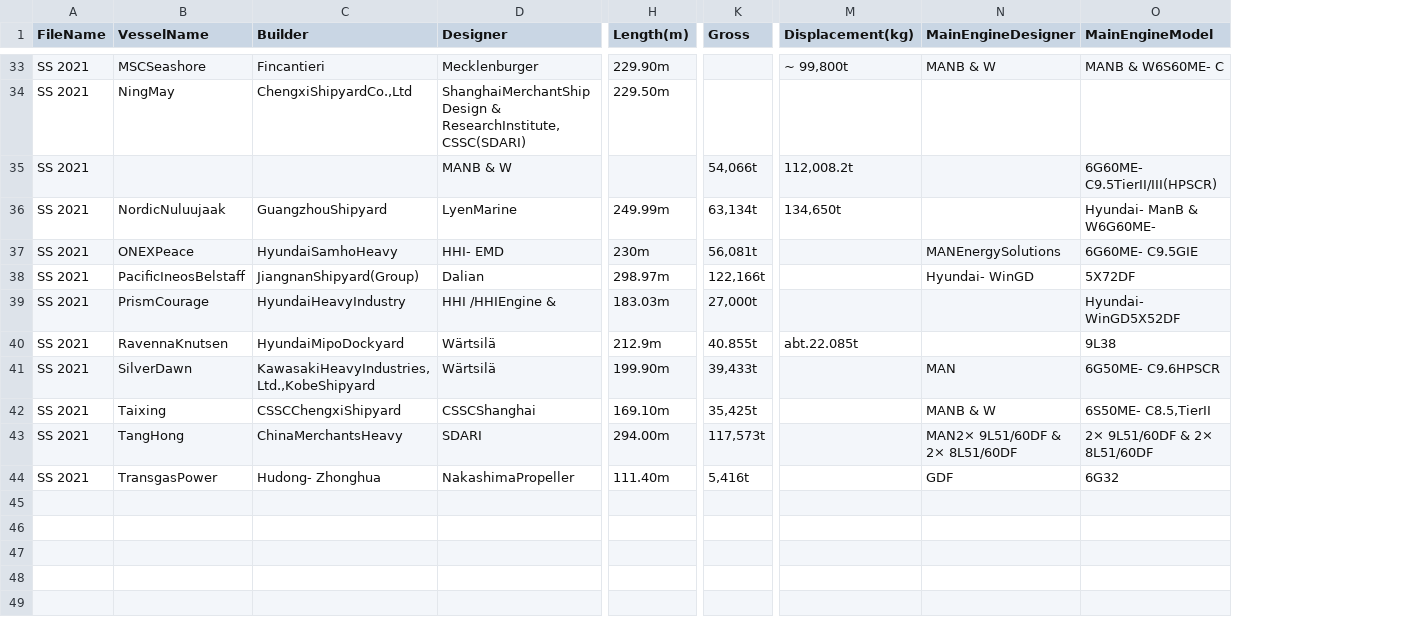
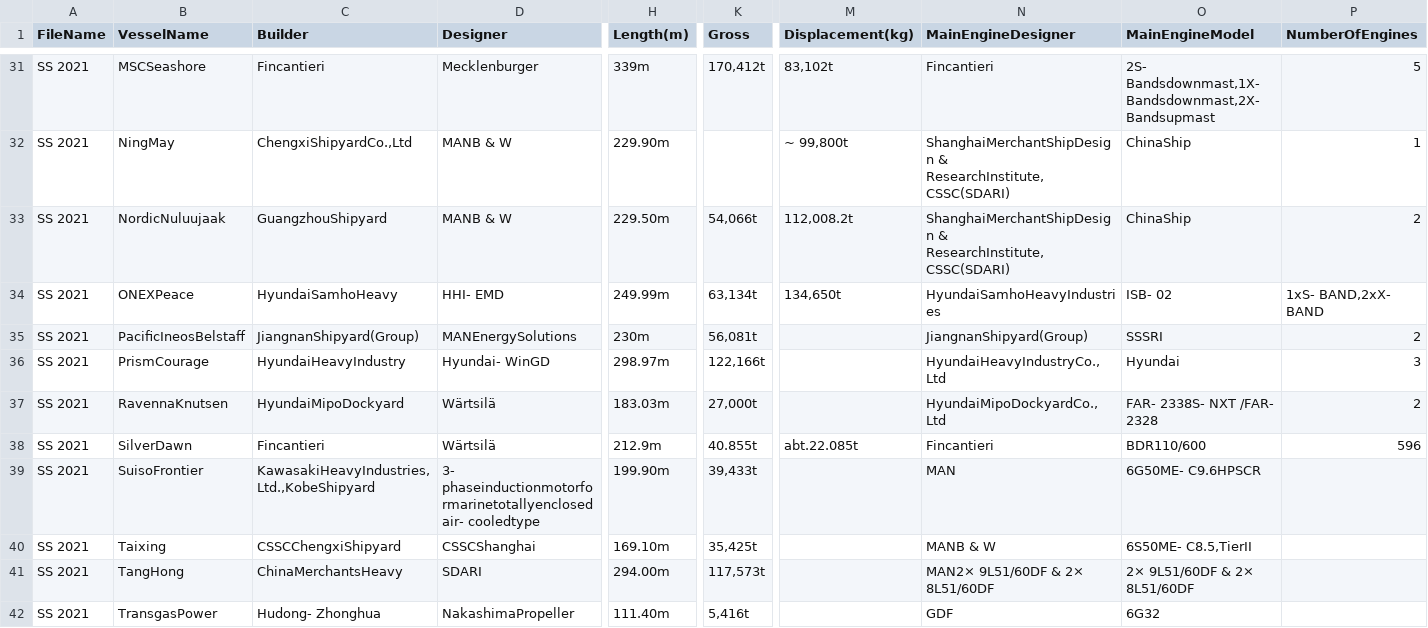
Before and after one commit to Vamp1r21/ETL-process-for-PDF, a CSV file: ETL_process_for_PDF/CSVFiles/SS 2021.csv, drawn as a sheet; only a part is shown, gaps mark what is left out; removed rows and columns are numbered as before the commit, all else as after; rows hold the shown columns only; the diff covers the shown part only; the diff names each change by its address in the sheet, - before the commit and + after, or states it on an @@ line.

```diff
--- a/ETL_process_for_PDF/CSVFiles/SS 2021.csv
+++ b/ETL_process_for_PDF/CSVFiles/SS 2021.csv
-column N (MainEngineDesigner), row 33: MANB & W; rows 37-44: MANEnergySolutions | Hyundai- WinGD |  |  | MAN | MANB & W | MAN2× 9L51/60DF & 2× 8L51/60DF | GDF
-column O (MainEngineModel), row 33: MANB & W6S60ME- C; rows 36-44: Hyundai- ManB & W6G60ME- | 6G60ME- C9.5GIE | 5X72DF | Hyundai- WinGD5X52DF | 9L38 | 6G50ME- C9.6HPSCR | 6S50ME- C8.5,TierII | 2× 9L51/60DF & 2× 8L51/60DF | 6G32
+column N (MainEngineDesigner), rows 31-38: Fincantieri | ShanghaiMerchantShipDesign & ResearchInstitute,CSSC(SDARI) | ShanghaiMerchantShipDesign & ResearchInstitute,CSSC(SDARI) | HyundaiSamhoHeavyIndustries | JiangnanShipyard(Group) | HyundaiHeavyIndustryCo.,Ltd | HyundaiMipoDockyardCo.,Ltd | Fincantieri; rows 40-42: MANB & W | MAN2× 9L51/60DF & 2× 8L51/60DF | GDF
+column O (MainEngineModel), rows 31-38: 2S- Bandsdownmast,1X- Bandsdownmast,2X- Bandsupmast | ChinaShip | ChinaShip | ISB- 02 | SSSRI | Hyundai | FAR- 2338S- NXT /FAR- 2328 | BDR110/600; rows 40-42: 6S50ME- C8.5,TierII | 2× 9L51/60DF & 2× 8L51/60DF | 6G32
+column P (NumberOfEngines), rows 31-38: 5 | 1 | 2 | 1xS- BAND,2xX- BAND | 2 | 3 | 2 | 596
-H31 (Length(m)): 229.90m
+H31 (Length(m)): 339m
-K31 (Gross): (empty)
+K31 (Gross): 170,412t
-M31 (Displacement(kg)): ~ 99,800t
+M31 (Displacement(kg)): 83,102t
-D32 (Designer): ShanghaiMerchantShipDesign & ResearchInstitute,CSSC(SDARI)
+D32 (Designer): MANB & W
-H32 (Length(m)): 229.50m
+H32 (Length(m)): 229.90m
-M32 (Displacement(kg)): (empty)
+M32 (Displacement(kg)): ~ 99,800t
-row 35: SS 2021 |  |  | MANB & W |  | 54,066t | 112,008.2t |  | 6G60ME- C9.5TierII/III(HPSCR)
-D33 (Designer): LyenMarine
+D33 (Designer): MANB & W
-H33 (Length(m)): 249.99m
+H33 (Length(m)): 229.50m
-K33 (Gross): 63,134t
+K33 (Gross): 54,066t
-M33 (Displacement(kg)): 134,650t
+M33 (Displacement(kg)): 112,008.2t
-H34 (Length(m)): 230m
+H34 (Length(m)): 249.99m
-K34 (Gross): 56,081t
+K34 (Gross): 63,134t
-M34 (Displacement(kg)): (empty)
+M34 (Displacement(kg)): 134,650t
-D35 (Designer): Dalian
+D35 (Designer): MANEnergySolutions
-H35 (Length(m)): 298.97m
+H35 (Length(m)): 230m
-K35 (Gross): 122,166t
+K35 (Gross): 56,081t
-D36 (Designer): HHI /HHIEngine &
+D36 (Designer): Hyundai- WinGD
-H36 (Length(m)): 183.03m
+H36 (Length(m)): 298.97m
-K36 (Gross): 27,000t
+K36 (Gross): 122,166t
-H37 (Length(m)): 212.9m
+H37 (Length(m)): 183.03m
-K37 (Gross): 40.855t
+K37 (Gross): 27,000t
-M37 (Displacement(kg)): abt.22.085t
+M37 (Displacement(kg)): (empty)
-C38 (Builder): KawasakiHeavyIndustries,Ltd.,KobeShipyard
+C38 (Builder): Fincantieri
-H38 (Length(m)): 199.90m
+H38 (Length(m)): 212.9m
-K38 (Gross): 39,433t
+K38 (Gross): 40.855t
-M38 (Displacement(kg)): (empty)
+M38 (Displacement(kg)): abt.22.085t
+row 39: SS 2021 | SuisoFrontier | KawasakiHeavyIndustries,Ltd.,KobeShipyard | 3- phaseinductionmotorformarinetotallyenclosedair- cooledtype | 199.90m | 39,433t |  | MAN | 6G50ME- C9.6HPSCR
```
Also changed, not shown: 2 removed rows and 103 edited cells elsewhere in this file, ETL_process_for_PDF/CSVFiles/SS 2020.csv, ETL_process_for_PDF/CSVFiles/SSS 2017.csv, 32 other files.
